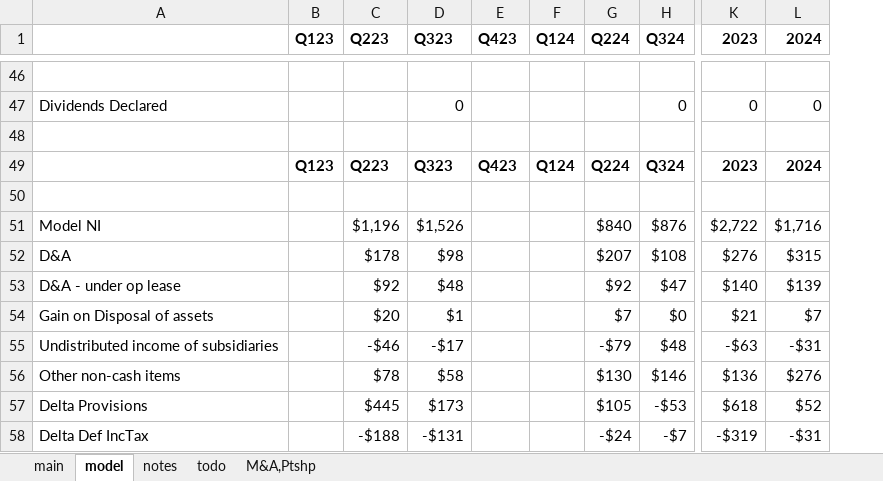
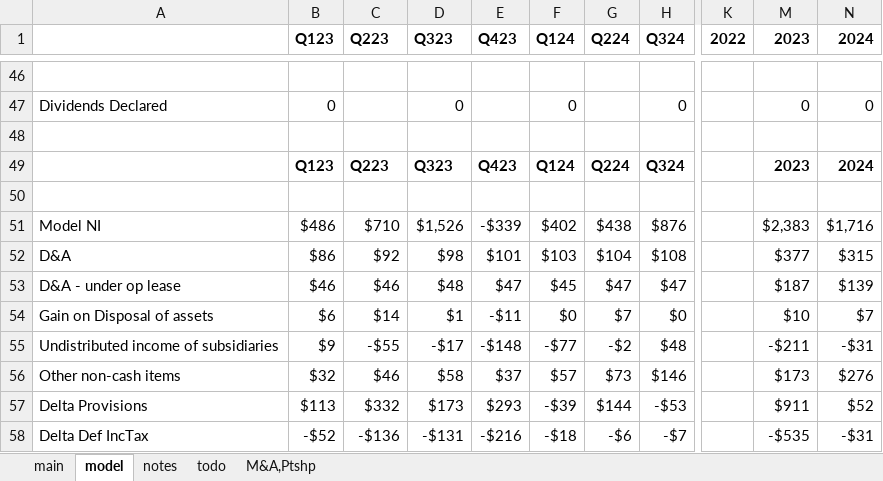
Before and after one commit to cchristner/models, an Excel workbook: CNH/CNH.xlsx, sheet model, drawn as a sheet; only a part is shown, gaps mark what is left out; values as stored, in another font and other column widths than the file's, no borders; removed rows and columns are numbered as before the commit, all else as after; the diff covers the shown part only; the diff names each change by its address in the sheet, - before the commit and + after, or states it on an @@ line.

Commit message:
finished CNH 23,24 model

```diff
--- a/CNH/CNH.xlsx (sheet model)
+++ b/CNH/CNH.xlsx (sheet model)
-column B (Q123), row 49: Q123
+column B (Q123), rows 47-58: 0 |  | Q123 |  | $486 | $86 | $46 | $6 | $9 | $32 | $113 | -$52
-column F (Q124), row 49: Q124
+column F (Q124), rows 47-58: 0 |  | Q124 |  | $402 | $103 | $45 | $0 | -$77 | $57 | -$39 | -$18
+column K (2022), empty
@@ column L (2024) hidden, rows 47-58: 0 |  | 2024 |  | $1,716 | $315 | $139 | $7 | -$31 | $276 | $52 | -$31 @@
+column N (2024), rows 47-58: 0 |  | 2024 |  | $1,716 | $315 | $139 | $7 | -$31 | $276 | $52 | -$31
-C51 (Q223): $1,196
+C51 (Q223): $710
-E51 (Q423): (empty)
+E51 (Q423): -$339
-G51 (Q224): $840
+G51 (Q224): $438
-M51 (2023): $2,722
+M51 (2023): $2,383
-C52 (Q223): $178
+C52 (Q223): $92
-E52 (Q423): (empty)
+E52 (Q423): $101
-G52 (Q224): $207
+G52 (Q224): $104
-M52 (2023): $276
+M52 (2023): $377
-C53 (Q223): $92
+C53 (Q223): $46
-E53 (Q423): (empty)
+E53 (Q423): $47
-G53 (Q224): $92
+G53 (Q224): $47
-M53 (2023): $140
+M53 (2023): $187
-C54 (Q223): $20
+C54 (Q223): $14
-E54 (Q423): (empty)
+E54 (Q423): -$11
-M54 (2023): $21
+M54 (2023): $10
-C55 (Q223): -$46
+C55 (Q223): -$55
-E55 (Q423): (empty)
+E55 (Q423): -$148
-G55 (Q224): -$79
+G55 (Q224): -$2
-M55 (2023): -$63
+M55 (2023): -$211
-C56 (Q223): $78
+C56 (Q223): $46
-E56 (Q423): (empty)
+E56 (Q423): $37
-G56 (Q224): $130
+G56 (Q224): $73
-M56 (2023): $136
+M56 (2023): $173
-C57 (Q223): $445
+C57 (Q223): $332
-E57 (Q423): (empty)
+E57 (Q423): $293
-G57 (Q224): $105
+G57 (Q224): $144
-M57 (2023): $618
+M57 (2023): $911
-C58 (Q223): -$188
+C58 (Q223): -$136
-E58 (Q423): (empty)
+E58 (Q423): -$216
-G58 (Q224): -$24
+G58 (Q224): -$6
-M58 (2023): -$319
+M58 (2023): -$535
```
Also changed, not shown: 193 edited cells and cell formats elsewhere in this sheet, formulas that keep their value, hidden cells.
